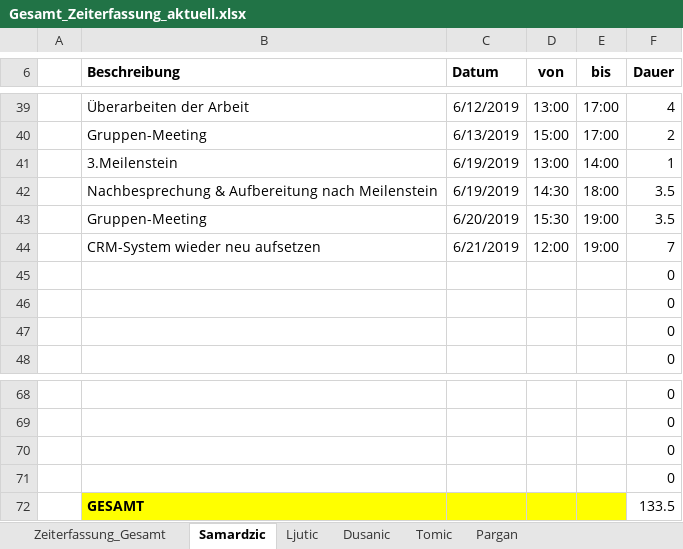
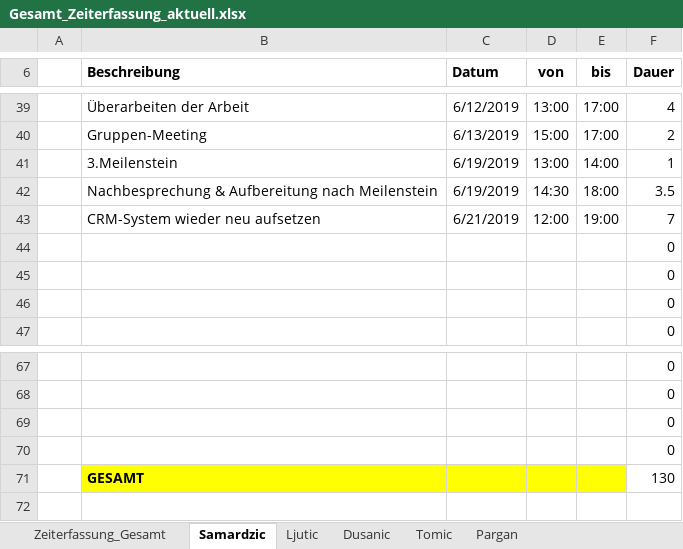
Before and after one commit to MilosTomic123/IT_Projekt_SS19, an Excel workbook: Arbeitsdokumente/Gesamt_Zeiterfassung_aktuell.xlsx, sheet Samardzic, drawn as a sheet; only a part is shown, gaps mark what is left out; values as stored, in another font and other column widths than the file's, no borders; table styles not drawn; removed rows and columns are numbered as before the commit, all else as after; the diff names each change by its address in the sheet, - before the commit and + after, or states it on an @@ line.

```diff
--- a/Arbeitsdokumente/Gesamt_Zeiterfassung_aktuell.xlsx (sheet Samardzic)
+++ b/Arbeitsdokumente/Gesamt_Zeiterfassung_aktuell.xlsx (sheet Samardzic)
-row 43:  | Gruppen-Meeting | 6/20/2019 | 15:30 | 19:00 | 3.5
-F71 (Dauer): 133.5
+F71 (Dauer): 130
```
Also changed, not shown: sheet Pargan, sheet Tomic, sheet Dusanic, sheet Zeiterfassung_Gesamt, sheet Ljutic, charts or pictures.
